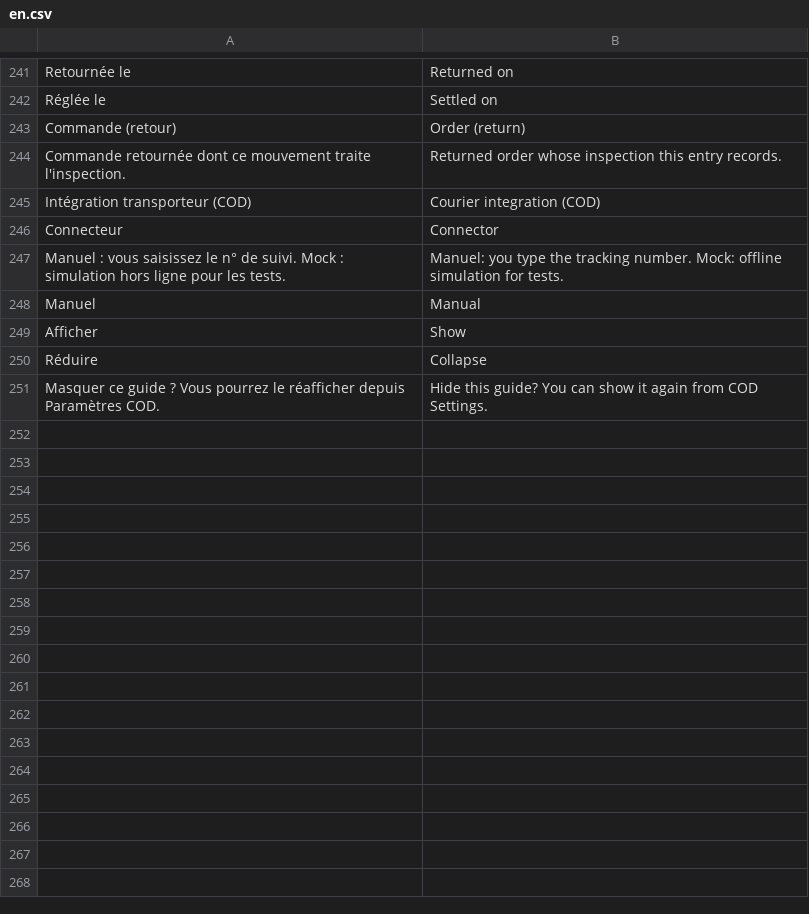
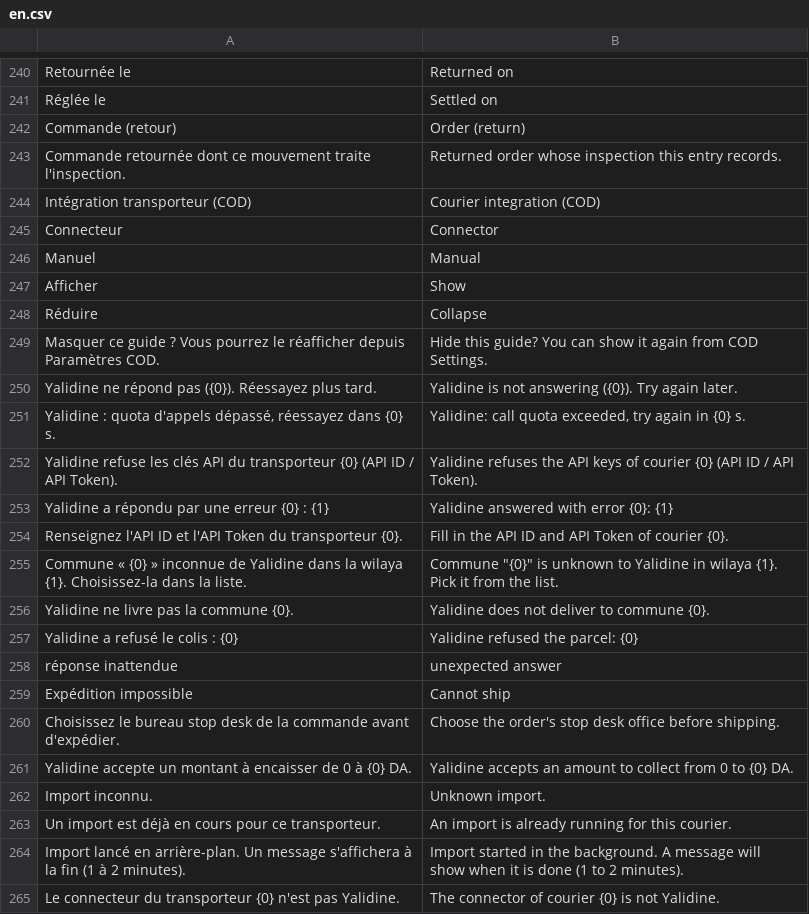
Before and after one commit to adem-max/dafter-cod, a CSV file: dz_cod/translations/en.csv, drawn as a sheet; only a part is shown, gaps mark what is left out; removed rows and columns are numbered as before the commit, all else as after; the diff covers the shown part only; the diff names each change by its address in the sheet, - before the commit and + after, or states it on an @@ line.

```diff
--- a/dz_cod/translations/en.csv
+++ b/dz_cod/translations/en.csv
-row 247: Manuel : vous saisissez le n° de suivi. Mock : simulation hors ligne pour les tests. | Manuel: you type the tracking number. Mock: offline simulation for tests.
+row 250: Yalidine ne répond pas ({0}). Réessayez plus tard. | Yalidine is not answering ({0}). Try again later.
+row 251: Yalidine : quota d'appels dépassé, réessayez dans {0} s. | Yalidine: call quota exceeded, try again in {0} s.
+row 252: Yalidine refuse les clés API du transporteur {0} (API ID / API Token). | Yalidine refuses the API keys of courier {0} (API ID / API Token).
+row 253: Yalidine a répondu par une erreur {0} : {1} | Yalidine answered with error {0}: {1}
+row 254: Renseignez l'API ID et l'API Token du transporteur {0}. | Fill in the API ID and API Token of courier {0}.
+row 255: Commune « {0} » inconnue de Yalidine dans la wilaya {1}. Choisissez-la dans la liste. | Commune "{0}" is unknown to Yalidine in wilaya {1}. Pick it from the list.
+row 256: Yalidine ne livre pas la commune {0}. | Yalidine does not deliver to commune {0}.
+row 257: Yalidine a refusé le colis : {0} | Yalidine refused the parcel: {0}
+row 258: réponse inattendue | unexpected answer
+row 259: Expédition impossible | Cannot ship
+row 260: Choisissez le bureau stop desk de la commande avant d'expédier. | Choose the order's stop desk office before shipping.
+row 261: Yalidine accepte un montant à encaisser de 0 à {0} DA. | Yalidine accepts an amount to collect from 0 to {0} DA.
+row 262: Import inconnu. | Unknown import.
+row 263: Un import est déjà en cours pour ce transporteur. | An import is already running for this courier.
+row 264: Import lancé en arrière-plan. Un message s'affichera à la fin (1 à 2 minutes). | Import started in the background. A message will show when it is done (1 to 2 minutes).
+row 265: Le connecteur du transporteur {0} n'est pas Yalidine. | The connector of courier {0} is not Yalidine.
```
Also changed, not shown: 41 added rows and 1 removed row elsewhere in this file, dz_cod/translations/ar.csv, dz_cod/translations/fr.csv, 7 other files.
